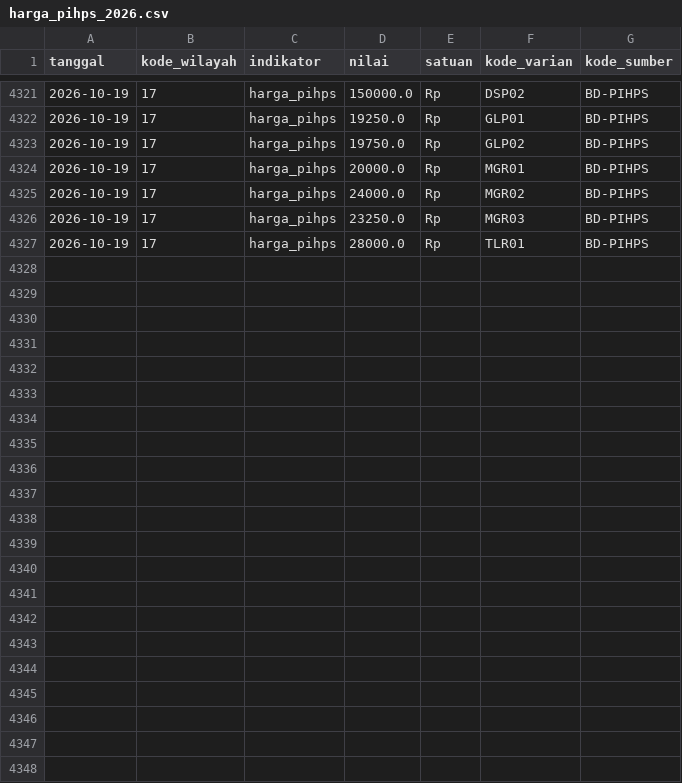
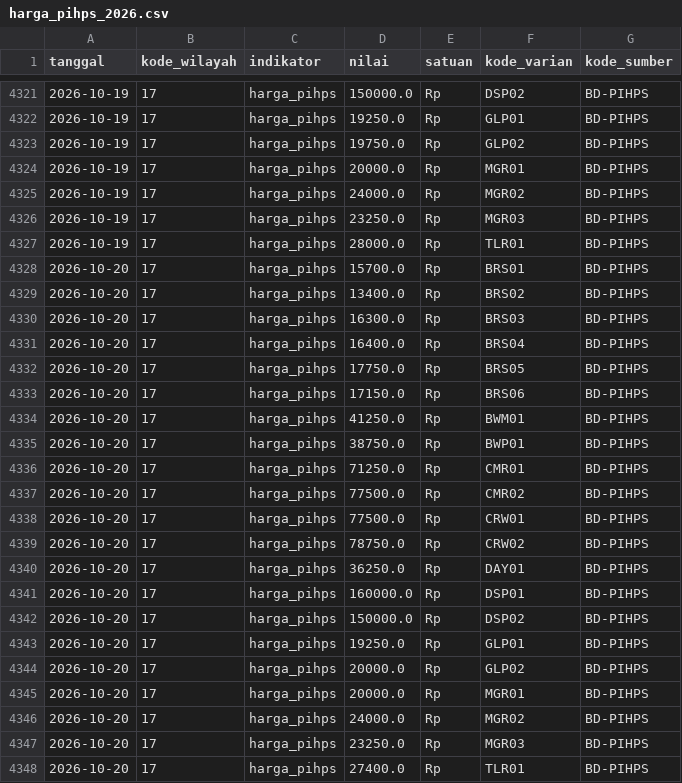
Before and after one commit to Rianfirnanda/lintasAIprojection, a CSV file: data/masuk/konteks/harga_pihps_2026.csv, drawn as a sheet; only a part is shown, gaps mark what is left out.

```diff
--- a/data/masuk/konteks/harga_pihps_2026.csv
+++ b/data/masuk/konteks/harga_pihps_2026.csv
@@ -4327 +4327,22 @@ tanggal,kode_wilayah,indikator,nilai,satuan,kode_varian,kode_sumber
 2026-10-19,17,harga_pihps,28000.0,Rp,TLR01,BD-PIHPS
+2026-10-20,17,harga_pihps,15700.0,Rp,BRS01,BD-PIHPS
+2026-10-20,17,harga_pihps,13400.0,Rp,BRS02,BD-PIHPS
+2026-10-20,17,harga_pihps,16300.0,Rp,BRS03,BD-PIHPS
+2026-10-20,17,harga_pihps,16400.0,Rp,BRS04,BD-PIHPS
+2026-10-20,17,harga_pihps,17750.0,Rp,BRS05,BD-PIHPS
+2026-10-20,17,harga_pihps,17150.0,Rp,BRS06,BD-PIHPS
+2026-10-20,17,harga_pihps,41250.0,Rp,BWM01,BD-PIHPS
+2026-10-20,17,harga_pihps,38750.0,Rp,BWP01,BD-PIHPS
+2026-10-20,17,harga_pihps,71250.0,Rp,CMR01,BD-PIHPS
+2026-10-20,17,harga_pihps,77500.0,Rp,CMR02,BD-PIHPS
+2026-10-20,17,harga_pihps,77500.0,Rp,CRW01,BD-PIHPS
+2026-10-20,17,harga_pihps,78750.0,Rp,CRW02,BD-PIHPS
+2026-10-20,17,harga_pihps,36250.0,Rp,DAY01,BD-PIHPS
+2026-10-20,17,harga_pihps,160000.0,Rp,DSP01,BD-PIHPS
+2026-10-20,17,harga_pihps,150000.0,Rp,DSP02,BD-PIHPS
+2026-10-20,17,harga_pihps,19250.0,Rp,GLP01,BD-PIHPS
+2026-10-20,17,harga_pihps,20000.0,Rp,GLP02,BD-PIHPS
+2026-10-20,17,harga_pihps,20000.0,Rp,MGR01,BD-PIHPS
+2026-10-20,17,harga_pihps,24000.0,Rp,MGR02,BD-PIHPS
+2026-10-20,17,harga_pihps,23250.0,Rp,MGR03,BD-PIHPS
+2026-10-20,17,harga_pihps,27400.0,Rp,TLR01,BD-PIHPS
```
Also changed, not shown: data/masuk/harga/pihps_provinsi_2026.csv, data/masuk/konteks/pihps_kota_2026.csv, 1 other file.
